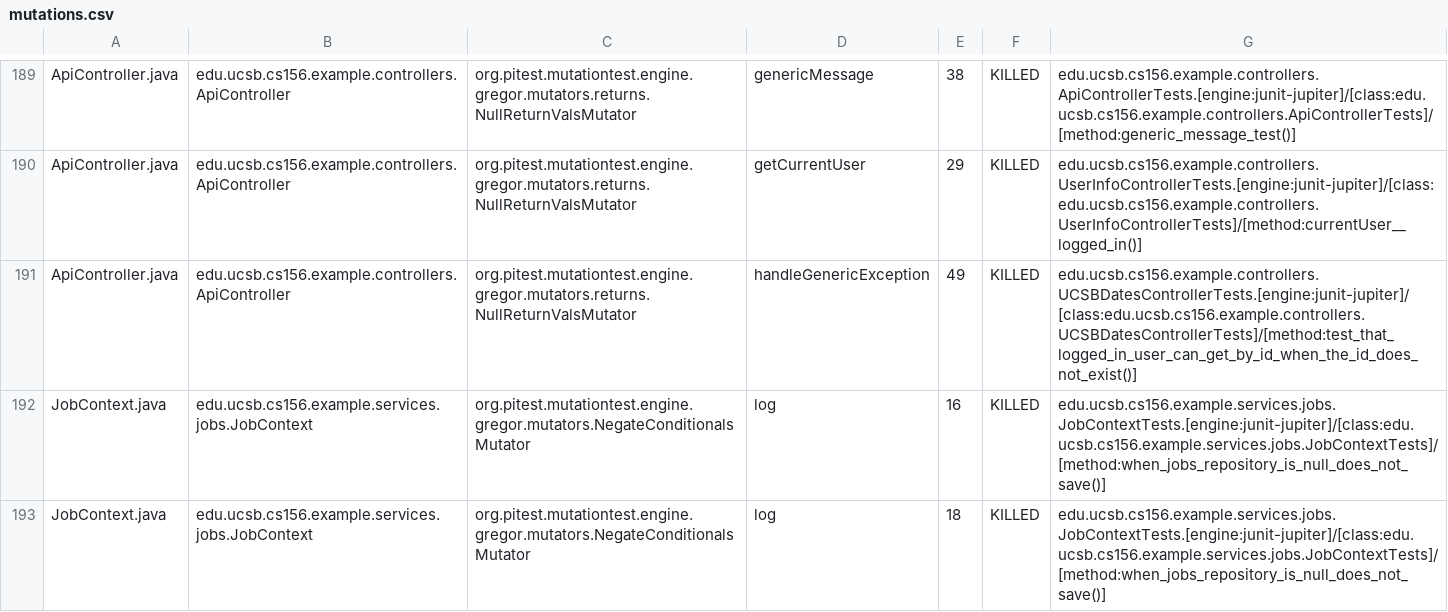
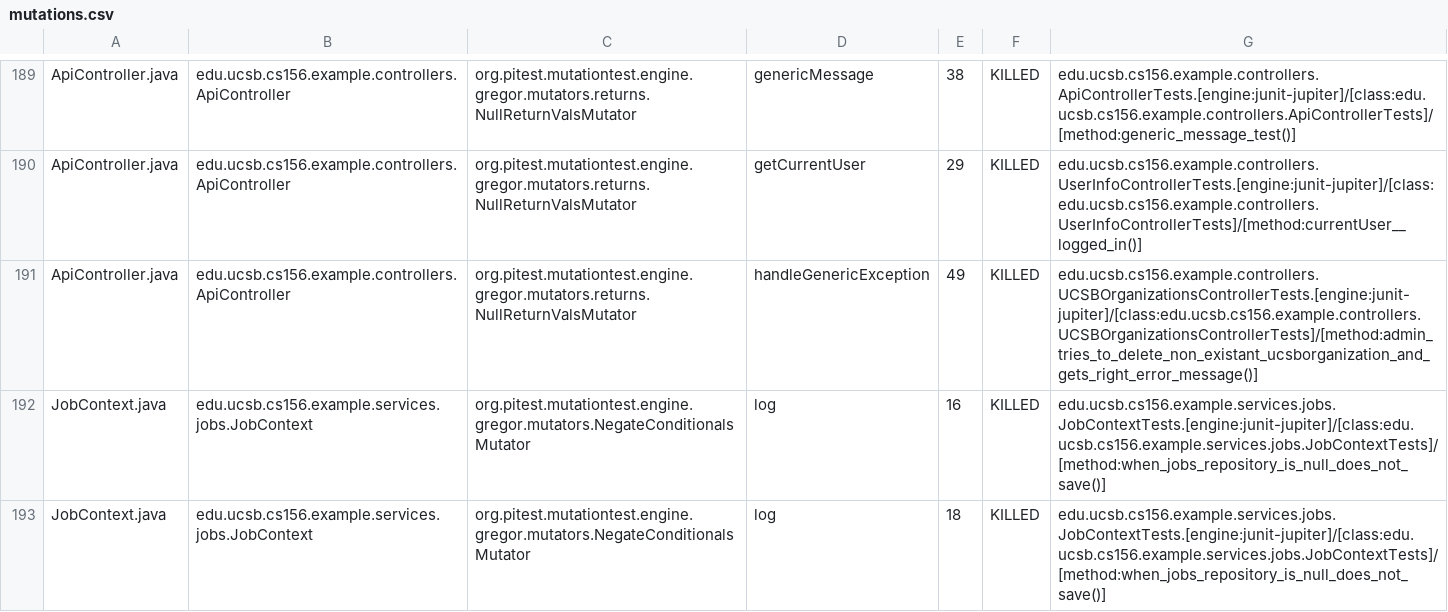
Before and after one commit to ucsb-cs156-s25/team02-s25-06, a CSV file: pitest/mutations.csv, drawn as a sheet; only a part is shown, gaps mark what is left out.

Commit message:
Deploying to gh-pages from @ ucsb-cs156-s25/team02-s25-06@560e813dc295f5a5f44ec83ed0dd5df8f756ee1d 🚀

```diff
--- a/pitest/mutations.csv
+++ b/pitest/mutations.csv
@@ -190,3 +190,3 @@ ApiController.java,edu.ucsb.cs156.example.controllers.ApiController,org.pitest.m
 ApiController.java,edu.ucsb.cs156.example.controllers.ApiController,org.pitest.mutationtest.engine.gregor.mutators.returns.NullReturnValsMutator,getCurrentUser,29,KILLED,edu.ucsb.cs156.example.controllers.UserInfoControllerTests.[engine:junit-jupiter]/[class:edu.ucsb.cs156.example.controllers.UserInfoControllerTests]/[method:currentUser__logged_in()]
-ApiController.java,edu.ucsb.cs156.example.controllers.ApiController,org.pitest.mutationtest.engine.gregor.mutators.returns.NullReturnValsMutator,handleGenericException,49,KILLED,edu.ucsb.cs156.example.controllers.UCSBDatesControllerTests.[engine:junit-jupiter]/[class:edu.ucsb.cs156.example.controllers.UCSBDatesControllerTests]/[method:test_that_logged_in_user_can_get_by_id_when_the_id_does_not_exist()]
+ApiController.java,edu.ucsb.cs156.example.controllers.ApiController,org.pitest.mutationtest.engine.gregor.mutators.returns.NullReturnValsMutator,handleGenericException,49,KILLED,edu.ucsb.cs156.example.controllers.UCSBOrganizationsControllerTests.[engine:junit-jupiter]/[class:edu.ucsb.cs156.example.controllers.UCSBOrganizationsControllerTests]/[method:admin_tries_to_delete_non_existant_ucsborganization_and_gets_right_error_message()]
 JobContext.java,edu.ucsb.cs156.example.services.jobs.JobContext,org.pitest.mutationtest.engine.gregor.mutators.NegateConditionalsMutator,log,16,KILLED,edu.ucsb.cs156.example.services.jobs.JobContextTests.[engine:junit-jupiter]/[class:edu.ucsb.cs156.example.services.jobs.JobContextTests]/[method:when_jobs_repository_is_null_does_not_save()]
```
Also changed, not shown: 21 other files.
